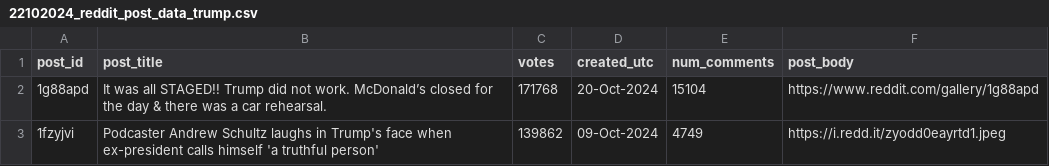
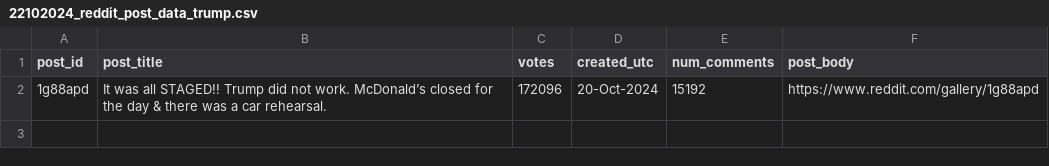
Before and after one commit to destonedbob/nusiss-project-presidential-absa-system, a CSV file: data/reddit/22102024_reddit_post_data_trump.csv, drawn as a sheet.

```diff
--- a/data/reddit/22102024_reddit_post_data_trump.csv
+++ b/data/reddit/22102024_reddit_post_data_trump.csv
@@ -1,3 +1,2 @@
 post_id,post_title,votes,created_utc,num_comments,post_body
-1g88apd,It was all STAGED!! Trump did not work. McDonald’s closed for the day & there was a car rehearsal.,171768,20-Oct-2024,15104,https://www.reddit.com/gallery/1g88apd
-1fzyjvi,Podcaster Andrew Schultz  laughs in Trump's face when ex-president calls himself 'a truthful person',139862,09-Oct-2024,4749,https://i.redd.it/zyodd0eayrtd1.jpeg
+1g88apd,It was all STAGED!! Trump did not work. McDonald’s closed for the day & there was a car rehearsal.,172096,20-Oct-2024,15192,https://www.reddit.com/gallery/1g88apd
```
Also changed, not shown: data/reddit/consolidated_reddit_posts.csv, 13 other files.
